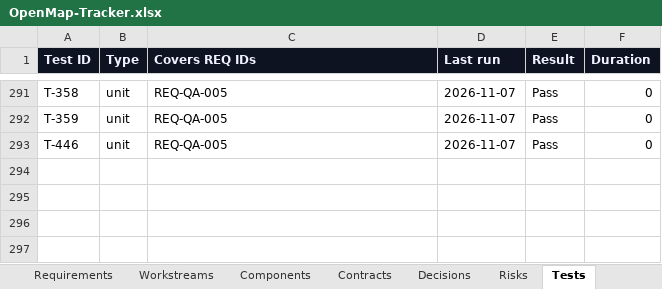
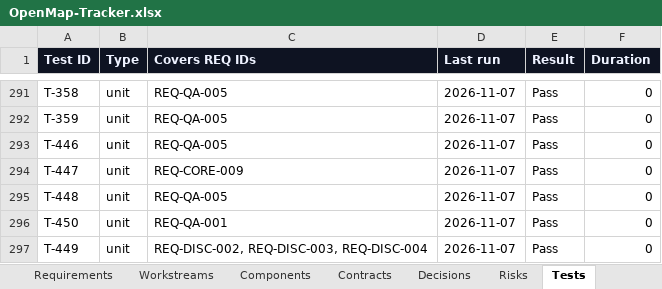
Before and after one commit to zakir80ac/OpenMap, an Excel workbook: tracker/OpenMap-Tracker.xlsx, sheet Tests, drawn as a sheet; only a part is shown, gaps mark what is left out; values as stored, in another font and other column widths than the file's, no borders; the diff names each change by its address in the sheet, - before the commit and + after, or states it on an @@ line.

```diff
--- a/tracker/OpenMap-Tracker.xlsx (sheet Tests)
+++ b/tracker/OpenMap-Tracker.xlsx (sheet Tests)
+row 294: T-447 | unit | REQ-CORE-009 | 2026-11-07 | Pass | 0
+row 295: T-448 | unit | REQ-QA-005 | 2026-11-07 | Pass | 0
+row 296: T-450 | unit | REQ-QA-001 | 2026-11-07 | Pass | 0
+row 297: T-449 | unit | REQ-DISC-002, REQ-DISC-003, REQ-DISC-004 | 2026-11-07 | Pass | 0
```
Also changed, not shown: sheet Requirements, sheet Dashboard, sheet Sessions, 4 other files.
